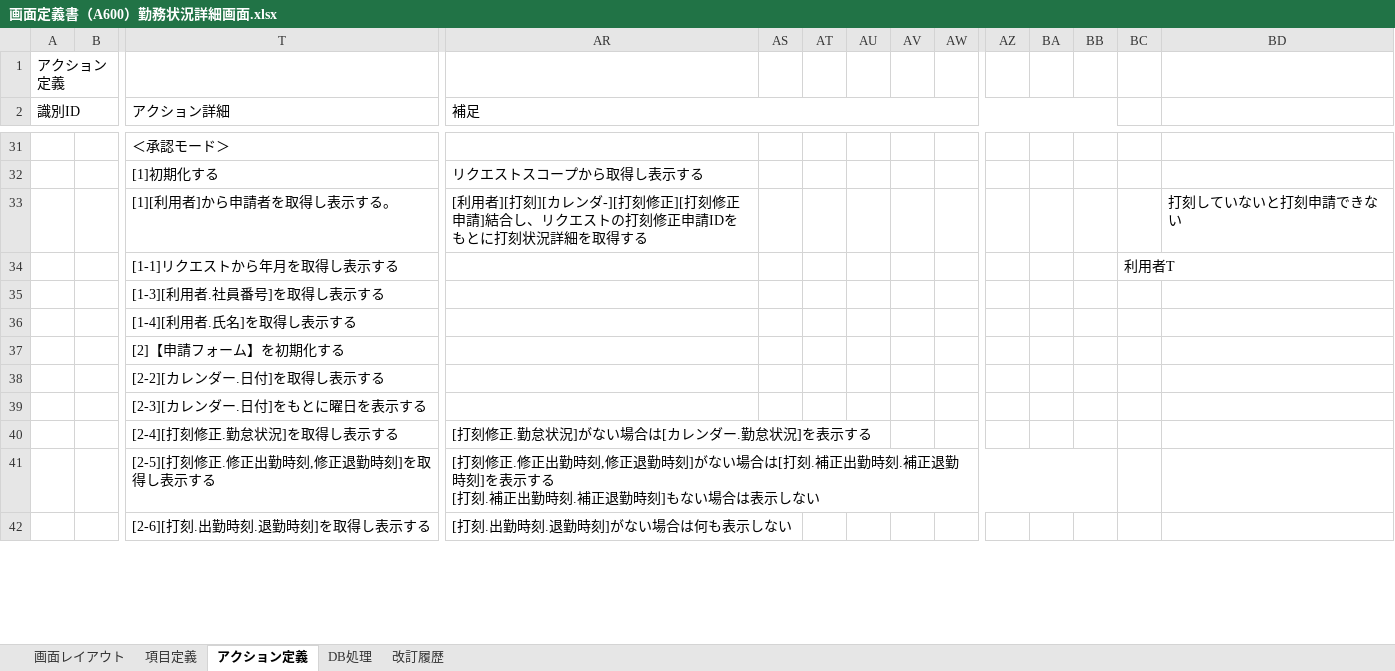
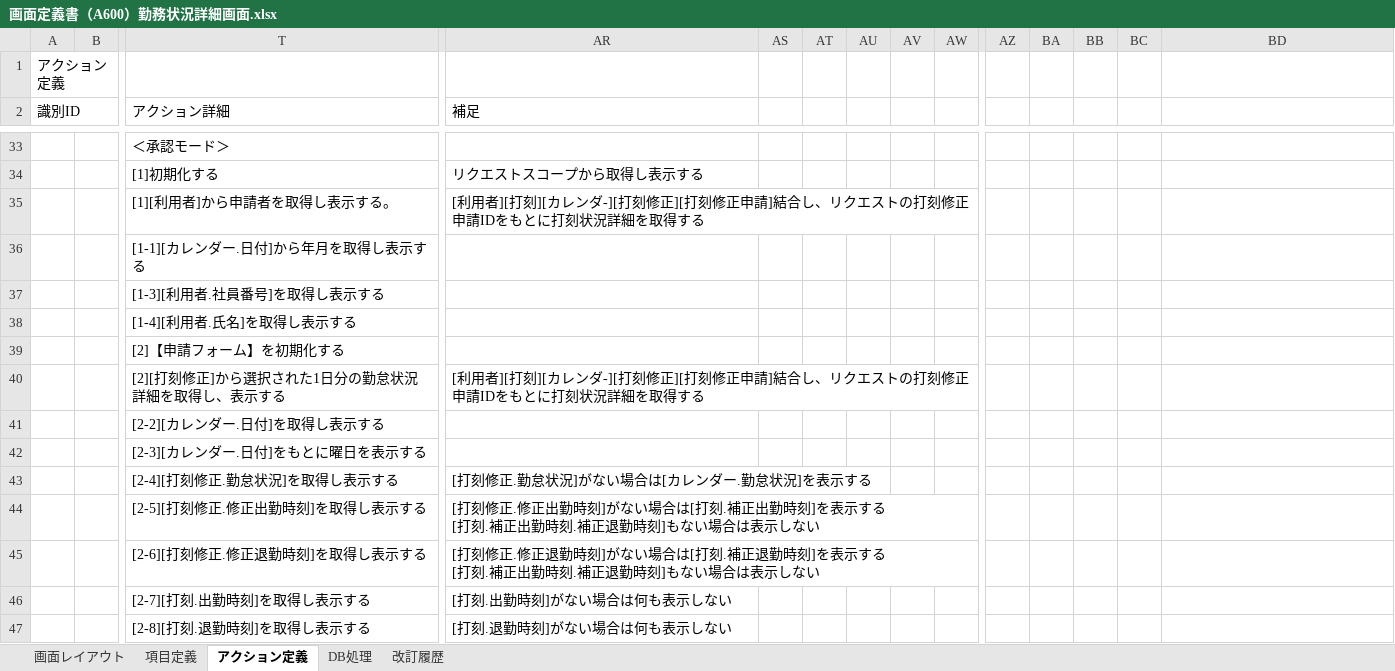
Before and after one commit to yoshiaradaiki/dakokusamurai-git-repository, an Excel workbook: 設計書_打刻侍/20_基本設計/02_画面定義/画面定義書/画面定義書（A600）勤務状況詳細画面.xlsx, sheet アクション定義, drawn as a sheet; only a part is shown, gaps mark what is left out; values as stored, in another font and other column widths than the file's, no cell formats; conditional formats not drawn; removed rows and columns are numbered as before the commit, all else as after; rows hold the shown columns only; ↵ is a line break in a cell; the diff covers the shown part only; the diff names each change by its address in the sheet, - before the commit and + after, or states it on an @@ line.

```diff
--- a/設計書_打刻侍/20_基本設計/02_画面定義/画面定義書/画面定義書（A600）勤務状況詳細画面.xlsx (sheet アクション定義)
+++ b/設計書_打刻侍/20_基本設計/02_画面定義/画面定義書/画面定義書（A600）勤務状況詳細画面.xlsx (sheet アクション定義)
-AR2:BB2 merged
-BD35: 打刻していないと打刻申請できない
+BD35: (empty)
-row 34:  |  | [1-1]リクエストから年月を取得し表示する |  |  |  |  |  |  |  |  |  | 利用者T
+row 36:  |  | [1-1][カレンダー.日付]から年月を取得し表示する
+row 40:  |  | [2][打刻修正]から選択された1日分の勤怠状況詳細を取得し、表示する | [利用者][打刻][カレンダ-][打刻修正][打刻修正申請]結合し、リクエストの打刻修正申請IDをもとに打刻状況詳細を取得する
-T44 (アクション詳細): [2-5][打刻修正.修正出勤時刻,修正退勤時刻]を取得し表示する
+T44 (アクション詳細): [2-5][打刻修正.修正出勤時刻]を取得し表示する
-AR44 (補足): …出勤時刻,修正退勤時刻]がない場合は[打刻.補正出勤時刻.補正退勤時刻]…
+AR44 (補足): …出勤時刻]がない場合は[打刻.補正出勤時刻]…
-AR41:BB41 merged
+row 45:  |  | [2-6][打刻修正.修正退勤時刻]を取得し表示する | [打刻修正.修正退勤時刻]がない場合は[打刻.補正退勤時刻]を表示する ↵ [打刻.補正出勤時刻.補正退勤時刻]もない場合は表示しない
-T46 (アクション詳細): [2-6][打刻.出勤時刻.退勤時刻]を取得し表示する
+T46 (アクション詳細): [2-7][打刻.出勤時刻]を取得し表示する
-AR46 (補足): [打刻.出勤時刻.退勤時刻]がない場合は何も表示しない
+AR46 (補足): [打刻.出勤時刻]がない場合は何も表示しない
+row 47:  |  | [2-8][打刻.退勤時刻]を取得し表示する | [打刻.退勤時刻]がない場合は何も表示しない
```
Also changed, not shown: 21 added rows, 1 removed row, 33 edited cells and merged cells elsewhere in this sheet, sheet 画面レイアウト, sheet DB処理, sheet 項目定義, sheet 改訂履歴, cell formats, charts or pictures.
